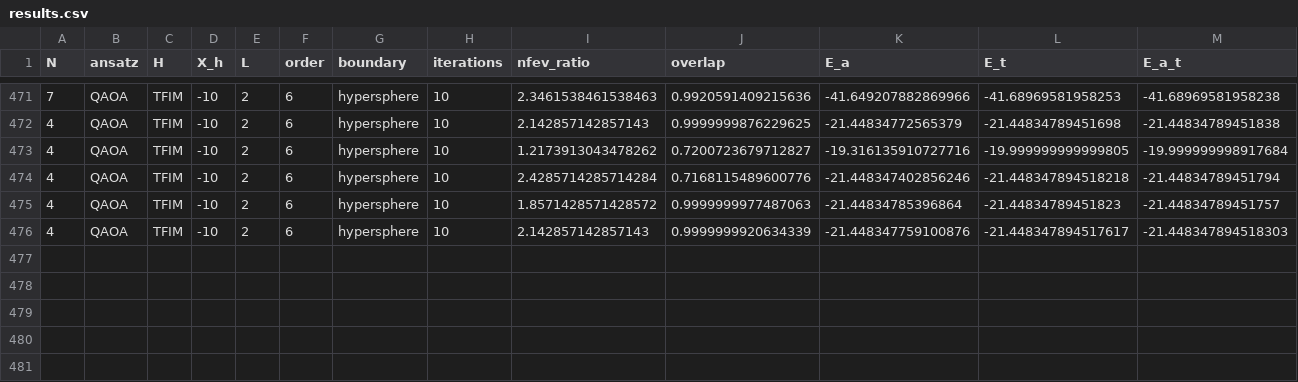
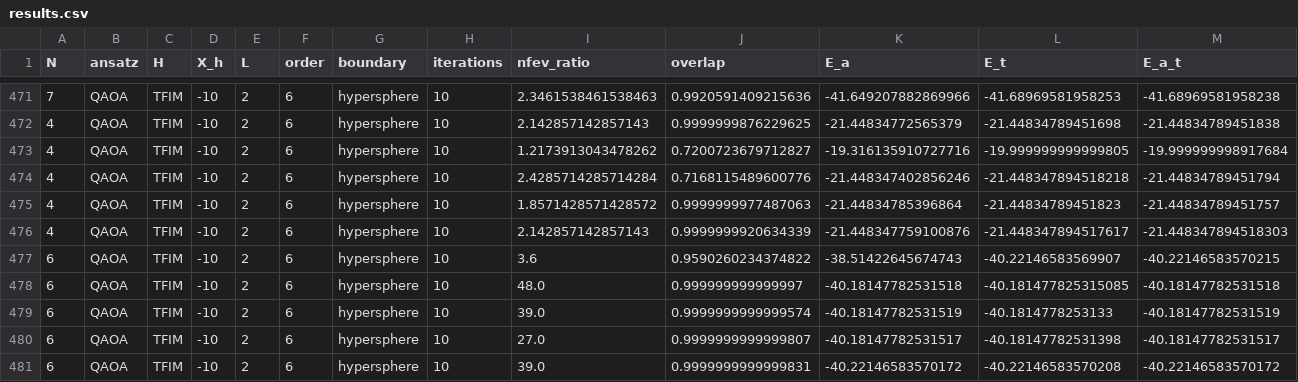
Before and after one commit to tobiasgobel/VQE_Lisa, a CSV file: results.csv, drawn as a sheet; only a part is shown, gaps mark what is left out; the diff names each change by its address in the sheet, - before the commit and + after, or states it on an @@ line.

```diff
--- a/results.csv
+++ b/results.csv
+row 477: 6 | QAOA | TFIM | -10 | 2 | 6 | hypersphere | 10 | 3.6 | 0.9590260234374822 | -38.51422645674743 | -40.22146583569907 | -40.22146583570215
+row 478: 6 | QAOA | TFIM | -10 | 2 | 6 | hypersphere | 10 | 48.0 | 0.999999999999997 | -40.18147782531518 | -40.181477825315085 | -40.18147782531518
+row 479: 6 | QAOA | TFIM | -10 | 2 | 6 | hypersphere | 10 | 39.0 | 0.9999999999999574 | -40.18147782531519 | -40.1814778253133 | -40.18147782531519
+row 480: 6 | QAOA | TFIM | -10 | 2 | 6 | hypersphere | 10 | 27.0 | 0.9999999999999807 | -40.18147782531517 | -40.18147782531398 | -40.18147782531517
+row 481: 6 | QAOA | TFIM | -10 | 2 | 6 | hypersphere | 10 | 39.0 | 0.9999999999999831 | -40.22146583570172 | -40.22146583570208 | -40.22146583570172
```
Also changed, not shown: 11 other files.
